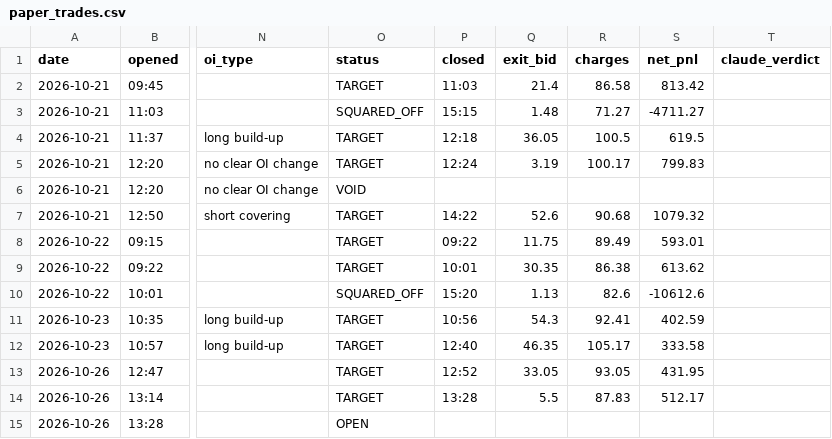
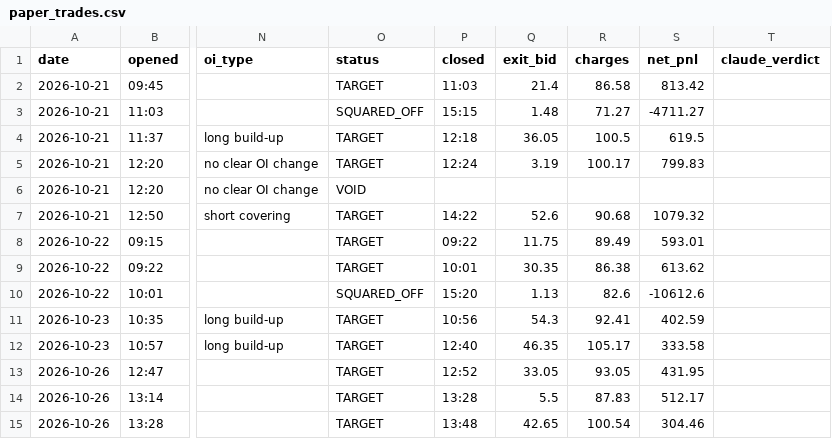
Before and after one commit to vishnupadma007-oss/Stock-market-scanner-of-India, a CSV file: journal/paper_trades.csv, drawn as a sheet; only a part is shown, gaps mark what is left out; the diff names each change by its address in the sheet, - before the commit and + after, or states it on an @@ line.

```diff
--- a/journal/paper_trades.csv
+++ b/journal/paper_trades.csv
-O15 (status): OPEN
+O15 (status): TARGET
-P15 (closed): (empty)
+P15 (closed): 13:48
-Q15 (exit_bid): (empty)
+Q15 (exit_bid): 42.65
-R15 (charges): (empty)
+R15 (charges): 100.54
-S15 (net_pnl): (empty)
+S15 (net_pnl): 304.46
```
